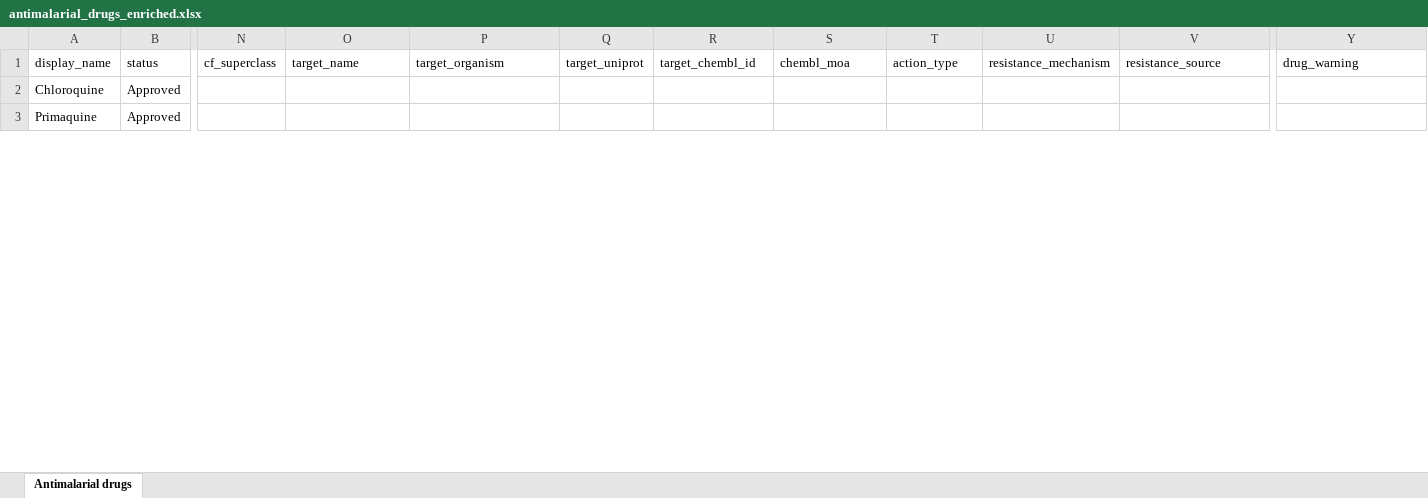
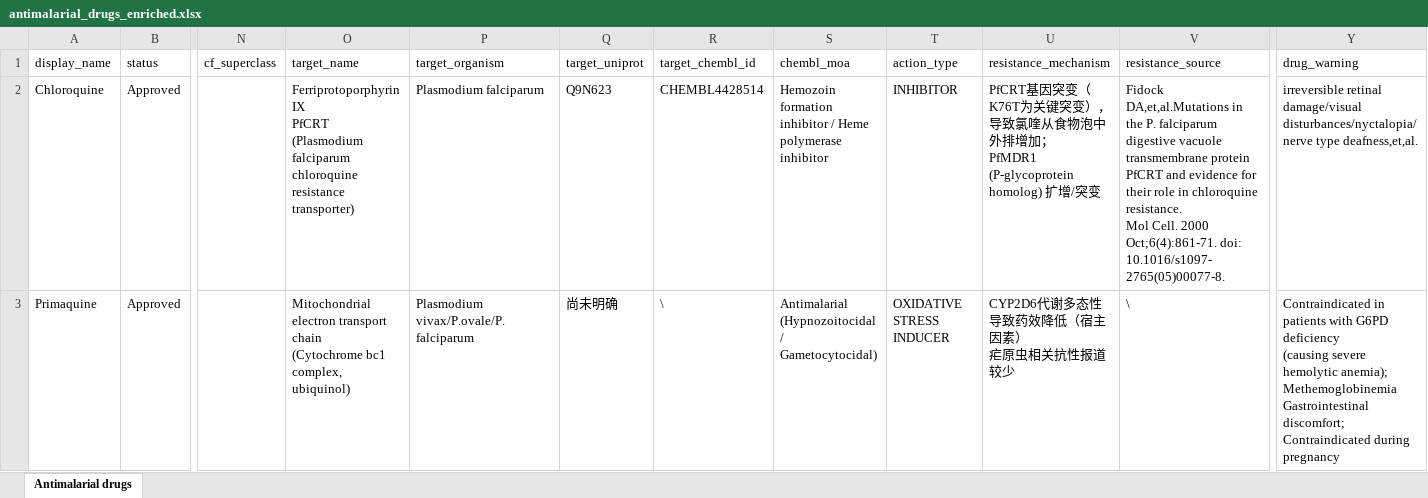
Before and after one commit to yw688-spec/Plasmodium_knowledge_graph, an Excel workbook: antimalarial_drugs_enriched.xlsx, sheet Antimalarial drugs, drawn as a sheet; only a part is shown, gaps mark what is left out; values as stored, in another font and other column widths than the file's, no cell formats; ↵ is a line break in a cell; the diff covers the shown part only; the diff names each change by its address in the sheet, - before the commit and + after, or states it on an @@ line.

Commit message:
Add files via upload

```diff
--- a/antimalarial_drugs_enriched.xlsx (sheet Antimalarial drugs)
+++ b/antimalarial_drugs_enriched.xlsx (sheet Antimalarial drugs)
-O2 (target_name): (empty)
+O2 (target_name): Ferriprotoporphyrin IX ↵ PfCRT (Plasmodium falciparum chloroquine resistance transporter)
-P2 (target_organism): (empty)
+P2 (target_organism): Plasmodium falciparum
-Q2 (target_uniprot): (empty)
+Q2 (target_uniprot): Q9N623
-R2 (target_chembl_id): (empty)
+R2 (target_chembl_id): CHEMBL4428514
-S2 (chembl_moa): (empty)
+S2 (chembl_moa): Hemozoin formation inhibitor / Heme polymerase inhibitor
-T2 (action_type): (empty)
+T2 (action_type): INHIBITOR
-U2 (resistance_mechanism): (empty)
+U2 (resistance_mechanism): PfCRT基因突变（K76T为关键突变），导致氯喹从食物泡中外排增加； ↵ PfMDR1 (P-glycoprotein homolog) 扩增/突变
-V2 (resistance_source): (empty)
+V2 (resistance_source): Fidock DA,et,al.Mutations in the P. falciparum digestive vacuole transmembrane protein PfCRT and evidence for their role in chloroquine resistance. ↵ Mol Cell. 2000 Oct;6(4):861-71. doi: 10.1016/s1097-2765(05)00077-8.
-Y2 (drug_warning): (empty)
+Y2 (drug_warning): irreversible retinal damage/visual disturbances/nyctalopia/nerve type deafness,et,al.
-O3 (target_name): (empty)
+O3 (target_name): Mitochondrial electron transport chain ↵ (Cytochrome bc1 complex, ubiquinol)
-P3 (target_organism): (empty)
+P3 (target_organism): Plasmodium vivax/P.ovale/P.falciparum
-Q3 (target_uniprot): (empty)
+Q3 (target_uniprot): 尚未明确
-R3 (target_chembl_id): (empty)
+R3 (target_chembl_id): \
-S3 (chembl_moa): (empty)
+S3 (chembl_moa): Antimalarial (Hypnozoitocidal / Gametocytocidal)
-T3 (action_type): (empty)
+T3 (action_type): OXIDATIVE STRESS INDUCER
-U3 (resistance_mechanism): (empty)
+U3 (resistance_mechanism): CYP2D6代谢多态性导致药效降低（宿主因素） ↵ 疟原虫相关抗性报道较少
-V3 (resistance_source): (empty)
+V3 (resistance_source): \
-Y3 (drug_warning): (empty)
+Y3 (drug_warning): Contraindicated in patients with G6PD deficiency ↵ (causing severe hemolytic anemia); ↵ Methemoglobinemia Gastrointestinal discomfort; ↵ Contraindicated during pregnancy
```
Also changed, not shown: 200 edited cells elsewhere in this sheet, cell formats.
